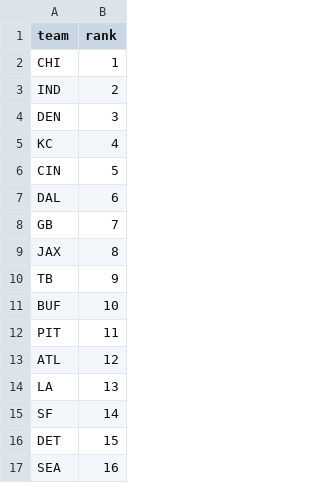
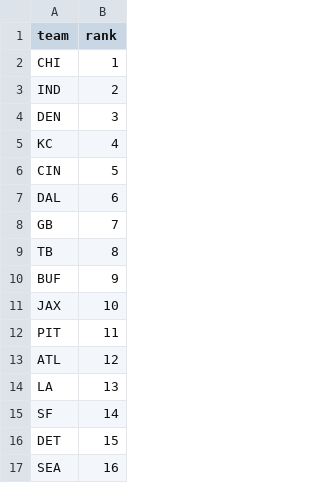
Before and after one commit to dstaggs-15/fantasymanager25, a CSV file: docs/data/raw/oline_rankings.csv, drawn as a sheet; only a part is shown.

```diff
--- a/docs/data/raw/oline_rankings.csv
+++ b/docs/data/raw/oline_rankings.csv
@@ -8,5 +8,5 @@ DAL,6
 GB,7
-JAX,8
-TB,9
-BUF,10
+TB,8
+BUF,9
+JAX,10
 PIT,11
```
Also changed, not shown: docs/data/raw/schedule_raw.csv, 2 other files.
